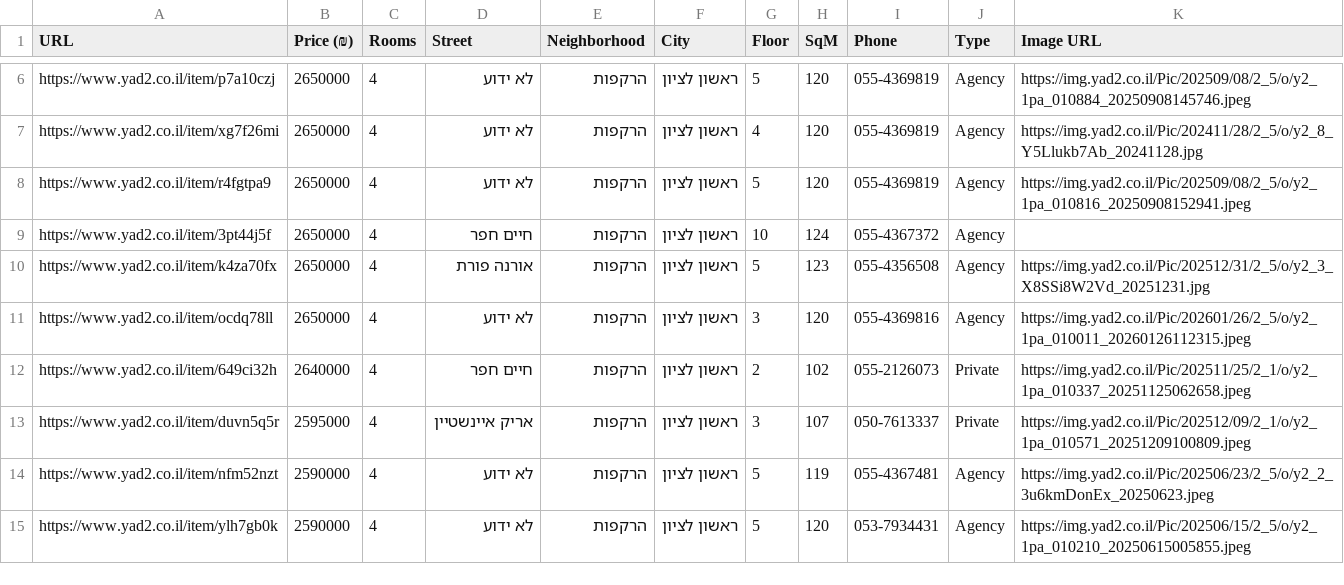
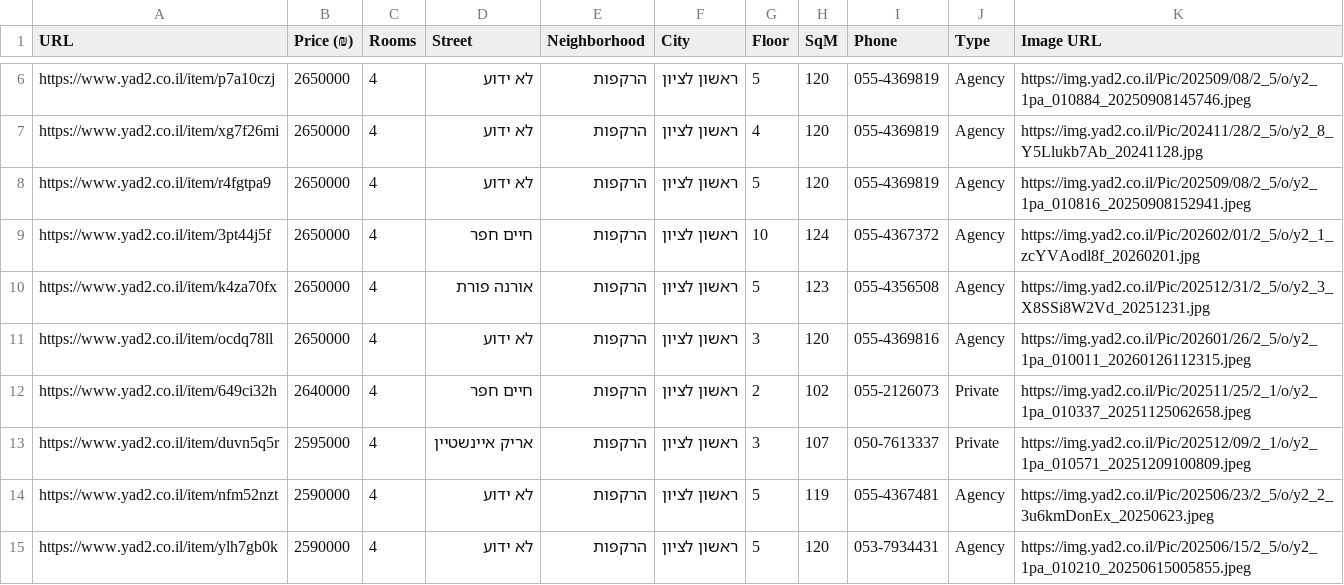
Before and after one commit to ziv9529/real-estate-tracker, a CSV file: listings.csv, drawn as a sheet; only a part is shown, gaps mark what is left out.

```diff
--- a/listings.csv
+++ b/listings.csv
@@ -8,3 +8,3 @@ https://www.yad2.co.il/item/xg7f26mi,2650000,4,לא ידוע,הרקפות,ראש
 https://www.yad2.co.il/item/r4fgtpa9,2650000,4,לא ידוע,הרקפות,ראשון לציון,5,120,055-4369819,Agency,https://img.yad2.co.il/Pic/202509/08/2_5/o/y2_1pa_010816_20250908152941.jpeg
-https://www.yad2.co.il/item/3pt44j5f,2650000,4,חיים חפר,הרקפות,ראשון לציון,10,124,055-4367372,Agency,
+https://www.yad2.co.il/item/3pt44j5f,2650000,4,חיים חפר,הרקפות,ראשון לציון,10,124,055-4367372,Agency,https://img.yad2.co.il/Pic/202602/01/2_5/o/y2_1_zcYVAodl8f_20260201.jpg
 https://www.yad2.co.il/item/k4za70fx,2650000,4,אורנה פורת,הרקפות,ראשון לציון,5,123,055-4356508,Agency,https://img.yad2.co.il/Pic/202512/31/2_5/o/y2_3_X8SSi8W2Vd_20251231.jpg
```
Also changed, not shown: 2 other files.
